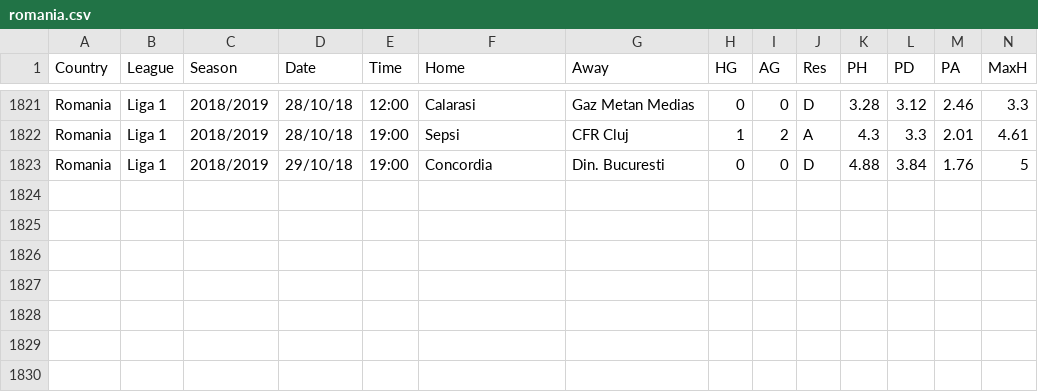
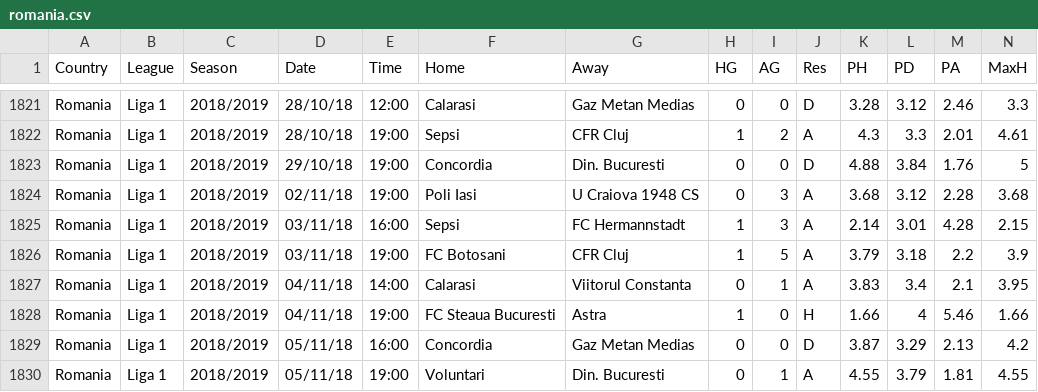
Before and after one commit to RVDaescu/match, a CSV file: data/romania/romania.csv, drawn as a sheet; only a part is shown, gaps mark what is left out; rows hold the shown columns only; the diff names each change by its address in the sheet, - before the commit and + after, or states it on an @@ line.

```diff
--- a/data/romania/romania.csv
+++ b/data/romania/romania.csv
+row 1824: Romania | Liga 1 | 2018/2019 | 02/11/18 | 19:00 | Poli Iasi | U Craiova 1948 CS | 0 | 3 | A | 3.68 | 3.12 | 2.28 | 3.68
+row 1825: Romania | Liga 1 | 2018/2019 | 03/11/18 | 16:00 | Sepsi | FC Hermannstadt | 1 | 3 | A | 2.14 | 3.01 | 4.28 | 2.15
+row 1826: Romania | Liga 1 | 2018/2019 | 03/11/18 | 19:00 | FC Botosani | CFR Cluj | 1 | 5 | A | 3.79 | 3.18 | 2.2 | 3.9
+row 1827: Romania | Liga 1 | 2018/2019 | 04/11/18 | 14:00 | Calarasi | Viitorul Constanta | 0 | 1 | A | 3.83 | 3.4 | 2.1 | 3.95
+row 1828: Romania | Liga 1 | 2018/2019 | 04/11/18 | 19:00 | FC Steaua Bucuresti | Astra | 1 | 0 | H | 1.66 | 4 | 5.46 | 1.66
+row 1829: Romania | Liga 1 | 2018/2019 | 05/11/18 | 16:00 | Concordia | Gaz Metan Medias | 0 | 0 | D | 3.87 | 3.29 | 2.13 | 4.2
+row 1830: Romania | Liga 1 | 2018/2019 | 05/11/18 | 19:00 | Voluntari | Din. Bucuresti | 0 | 1 | A | 4.55 | 3.79 | 1.81 | 4.55
```
Also changed, not shown: data/argentina/argentina.csv, data/austria/austria.csv, 14 other files.
